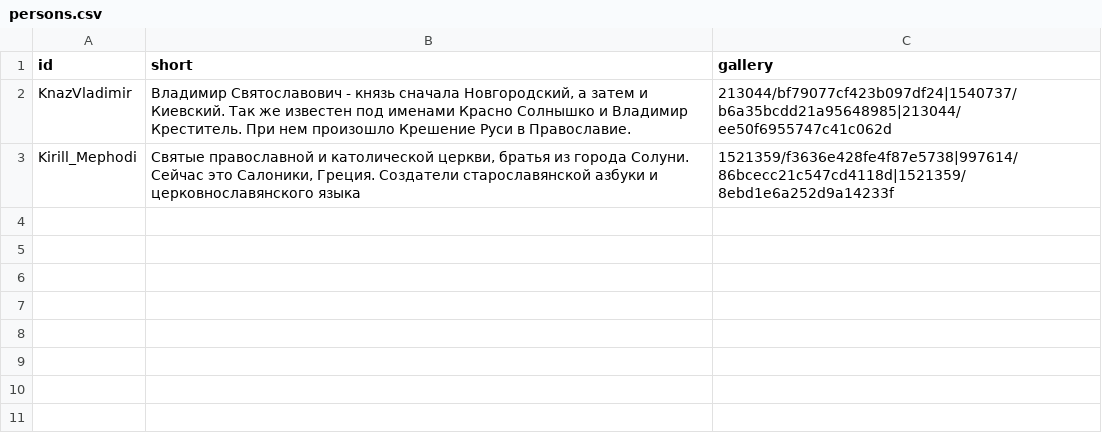
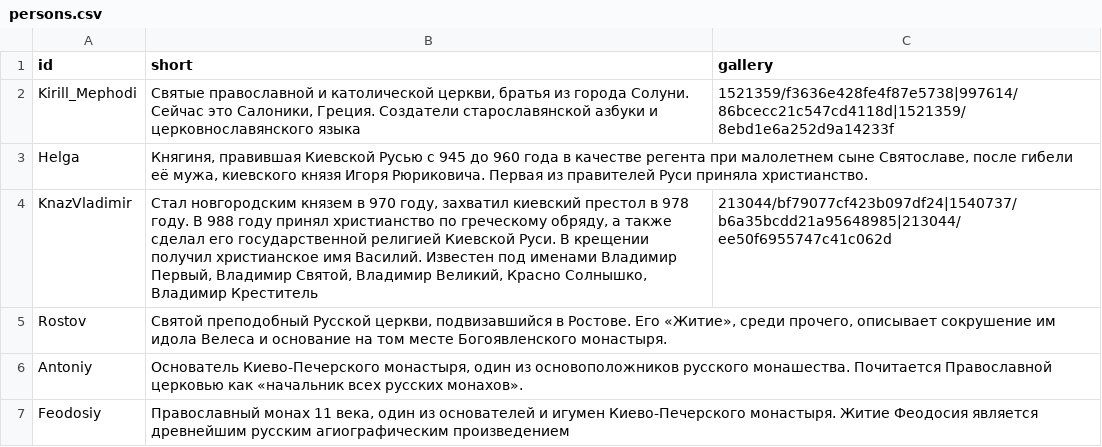
Before and after one commit to kontur-1c/AliceGuide, a CSV file: guide/persons.csv, drawn as a sheet; removed rows and columns are numbered as before the commit, all else as after; the diff names each change by its address in the sheet, - before the commit and + after, or states it on an @@ line.

```diff
--- a/guide/persons.csv
+++ b/guide/persons.csv
-row 2: KnazVladimir | Владимир Святославович - князь сначала Новгородский, а затем и Киевский. Так же известен под именами Красно Солнышко и Владимир Креститель. При нем произошло Крешение Руси в Православие. | 213044/bf79077cf423b097df24|1540737/b6a35bcdd21a95648985|213044/ee50f6955747c41c062d
+row 3: Helga | Княгиня, правившая Киевской Русью с 945 до 960 года в качестве регента при малолетнем сыне Святославе, после гибели её мужа, киевского князя Игоря Рюриковича. Первая из правителей Руси приняла христианство.
+row 4: KnazVladimir | Стал новгородским князем в 970 году, захватил киевский престол в 978 году. В 988 году принял христианство по греческому обряду, а также сделал его государственной религией Киевской Руси. В крещении получил христианское имя Василий. Известен под именами Владимир Первый, Владимир Святой, Владимир Великий, Красно Солнышко, Владимир Креститель | 213044/bf79077cf423b097df24|1540737/b6a35bcdd21a95648985|213044/ee50f6955747c41c062d
+row 5: Rostov | Святой преподобный Русской церкви, подвизавшийся в Ростове. Его «Житие», среди прочего, описывает сокрушение им идола Велеса и основание на том месте Богоявленского монастыря.
+row 6: Antoniy | Основатель Киево-Печерского монастыря, один из основоположников русского монашества. Почитается Православной церковью как «начальник всех русских монахов».
+row 7: Feodosiy | Православный монах 11 века, один из основателей и игумен Киево-Печерского монастыря. Житие Феодосия является древнейшим русским агиографическим произведением
```
Also changed, not shown: 4 other files.
